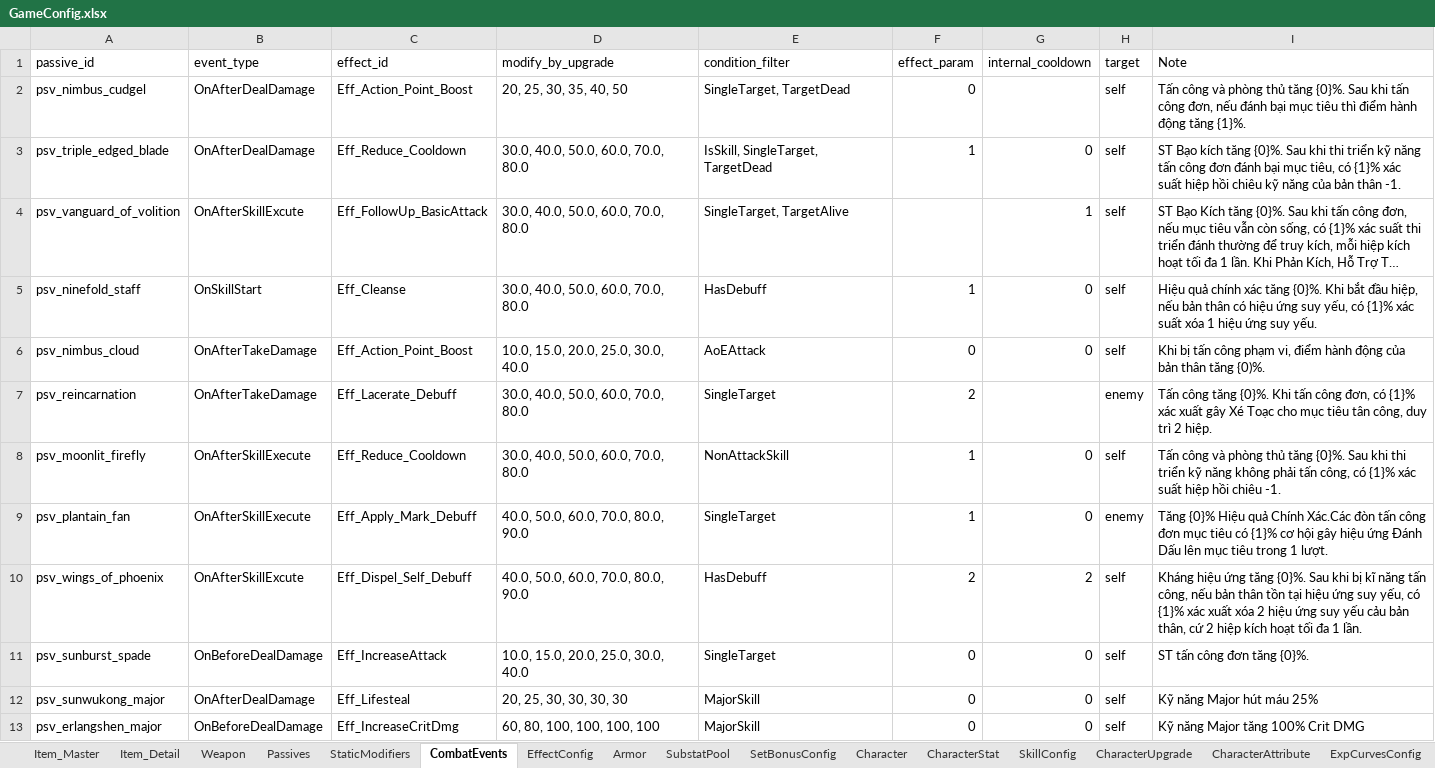
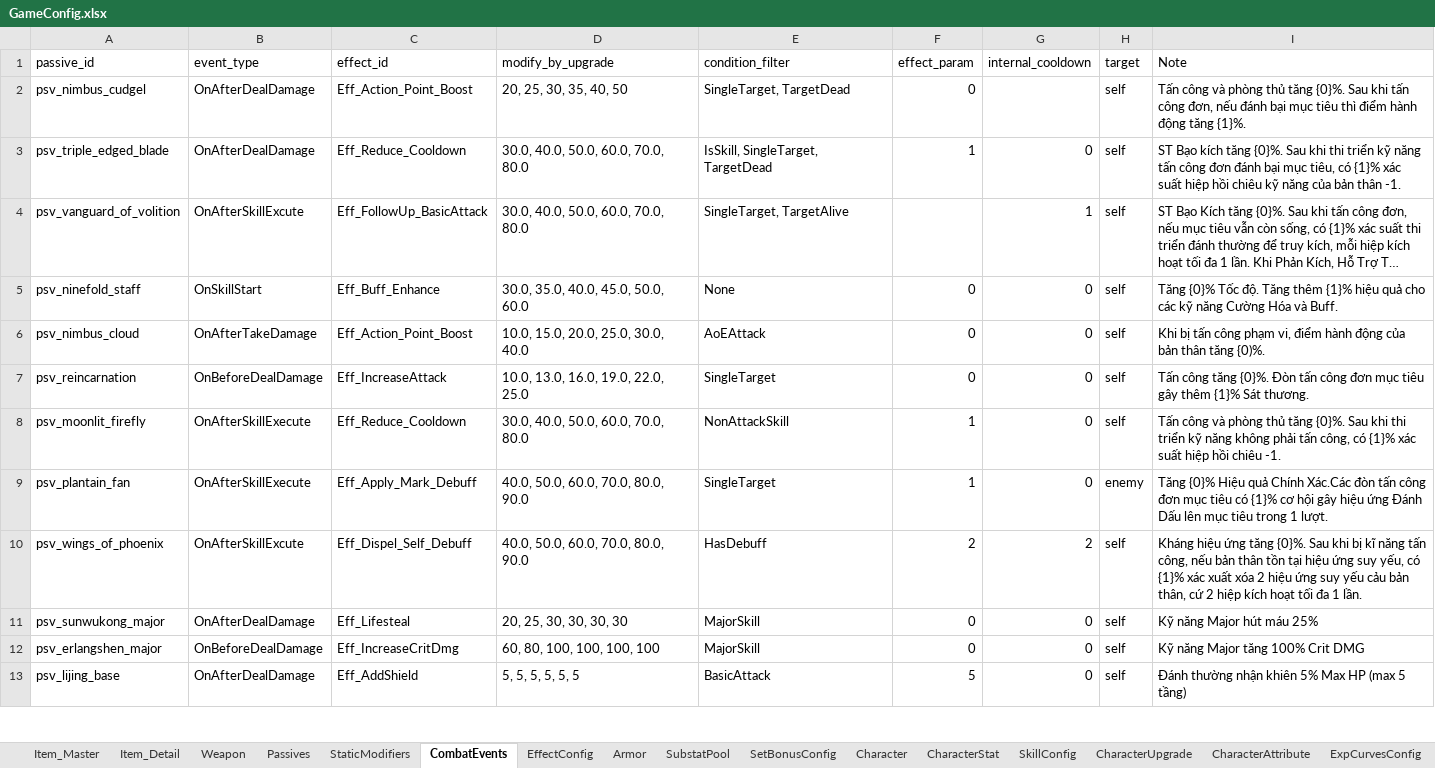
Before and after one commit to NhacPhi/MyTemplate, an Excel workbook: Tool/data/GameConfig.xlsx, sheet CombatEvents, drawn as a sheet; only a part is shown; the shorter side is filled out with more unchanged rows; long unchanged cells end in …; values as stored, in another font and other column widths than the file's, no borders; the diff names each change by its address in the sheet, - before the commit and + after, or states it on an @@ line.

```diff
--- a/Tool/data/GameConfig.xlsx (sheet CombatEvents)
+++ b/Tool/data/GameConfig.xlsx (sheet CombatEvents)
-C5 (effect_id): Eff_Cleanse
+C5 (effect_id): Eff_Buff_Enhance
-D5 (modify_by_upgrade): 30.0, 40.0, 50.0, 60.0, 70.0, 80.0
+D5 (modify_by_upgrade): 30.0, 35.0, 40.0, 45.0, 50.0, 60.0
-E5 (condition_filter): HasDebuff
+E5 (condition_filter): None
-F5 (effect_param): 1
+F5 (effect_param): 0
-I5 (Note): Hiệu quả chính xác tăng {0}%. Khi bắt đầu hiệp, nếu bản thân có hiệu ứng suy yếu, có {1}% xác suất xóa 1 hiệu ứng suy yếu.
+I5 (Note): Tăng {0}% Tốc độ. Tăng thêm {1}% hiệu quả cho các kỹ năng Cường Hóa và Buff.
-B7 (event_type): OnAfterTakeDamage
+B7 (event_type): OnBeforeDealDamage
-C7 (effect_id): Eff_Lacerate_Debuff
+C7 (effect_id): Eff_IncreaseAttack
-D7 (modify_by_upgrade): 30.0, 40.0, 50.0, 60.0, 70.0, 80.0
+D7 (modify_by_upgrade): 10.0, 13.0, 16.0, 19.0, 22.0, 25.0
-F7 (effect_param): 2
+F7 (effect_param): 0
-G7 (internal_cooldown): (empty)
+G7 (internal_cooldown): 0
-H7 (target): enemy
+H7 (target): self
-I7 (Note): …tăng {0}%. Khi tấn công đơn, có {1}% xác xuất gây Xé Toạc cho mục tiêu tân công, duy trì 2 hiệp.
+I7 (Note): …tăng {0}%. Đòn tấn công đơn mục tiêu gây thêm {1}% Sát thương.
-row 11: psv_sunburst_spade | OnBeforeDealDamage | Eff_IncreaseAttack | 10.0, 15.0, 20.0, 25.0, 30.0, 40.0 | SingleTarget | 0 | 0 | self | ST tấn công đơn tăng {0}%.
```
Also changed, not shown: sheet Weapon, sheet EffectConfig, sheet StaticModifiers, sheet SkillConfig, sheet Passives, Tool/data/Localizations.xlsx, 23 other files.
